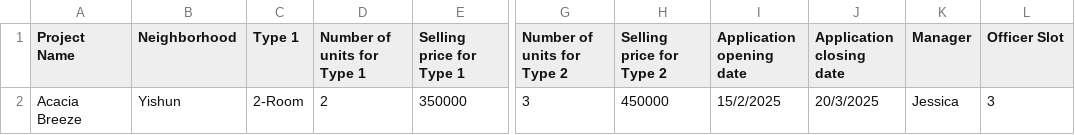
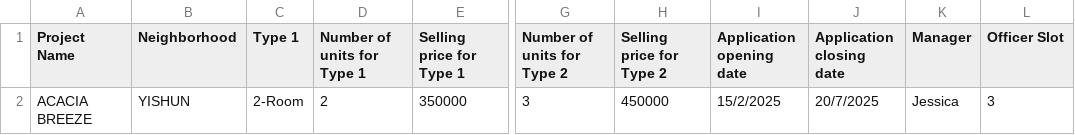
Before and after one commit to KyeYongChoo/SC2002-Group-Project, a CSV file: data/ProjectList.csv, drawn as a sheet; only a part is shown, gaps mark what is left out; the diff names each change by its address in the sheet, - before the commit and + after, or states it on an @@ line.

```diff
--- a/data/ProjectList.csv
+++ b/data/ProjectList.csv
-A2 (Project Name): Acacia Breeze
+A2 (Project Name): ACACIA BREEZE
-B2 (Neighborhood): Yishun
+B2 (Neighborhood): YISHUN
-J2 (Application closing date): 20/3/2025
+J2 (Application closing date): 20/7/2025
```
Also changed, not shown: data/ApplicantList.csv, 34 other files.
